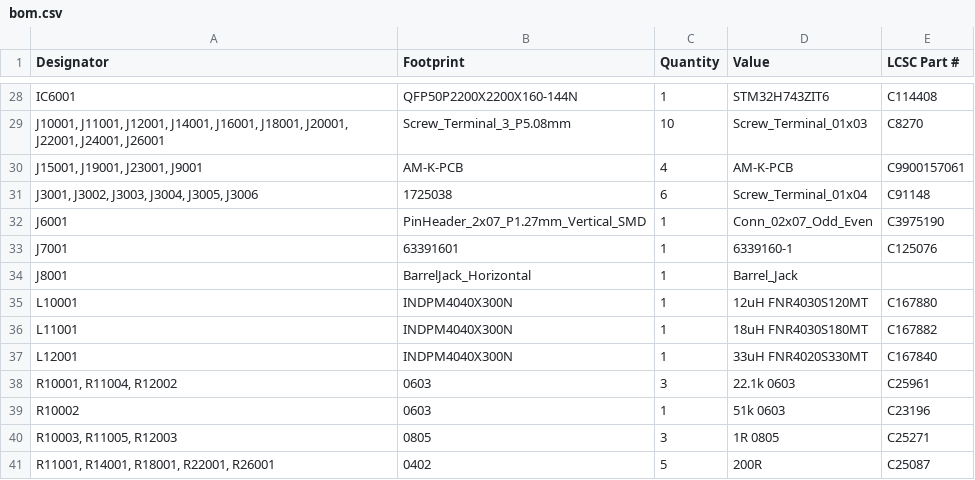
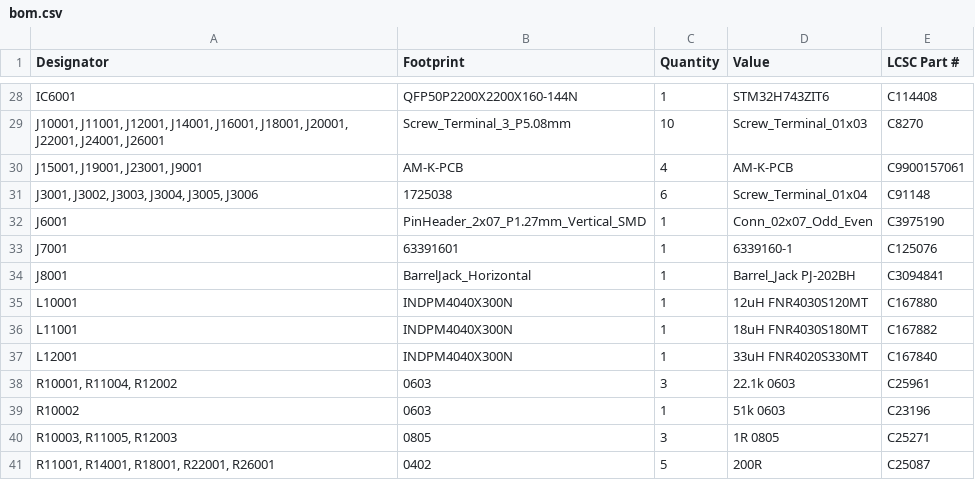
Before and after one commit to deimoscontrols/deimos, a CSV file: hardware/boards/analog_i_rev4/production/bom.csv, drawn as a sheet; only a part is shown, gaps mark what is left out.

Commit message:
populate part number and lcsc ref for barrel jack

```diff
--- a/hardware/boards/analog_i_rev4/production/bom.csv
+++ b/hardware/boards/analog_i_rev4/production/bom.csv
@@ -33,3 +33,3 @@ J6001,PinHeader_2x07_P1.27mm_Vertical_SMD,1,Conn_02x07_Odd_Even,C3975190
 J7001,63391601,1,6339160-1,C125076
-J8001,BarrelJack_Horizontal,1,Barrel_Jack,
+J8001,BarrelJack_Horizontal,1,Barrel_Jack PJ-202BH,C3094841
 L10001,INDPM4040X300N,1,12uH FNR4030S120MT,C167880
```
Also changed, not shown: 6 other files.
